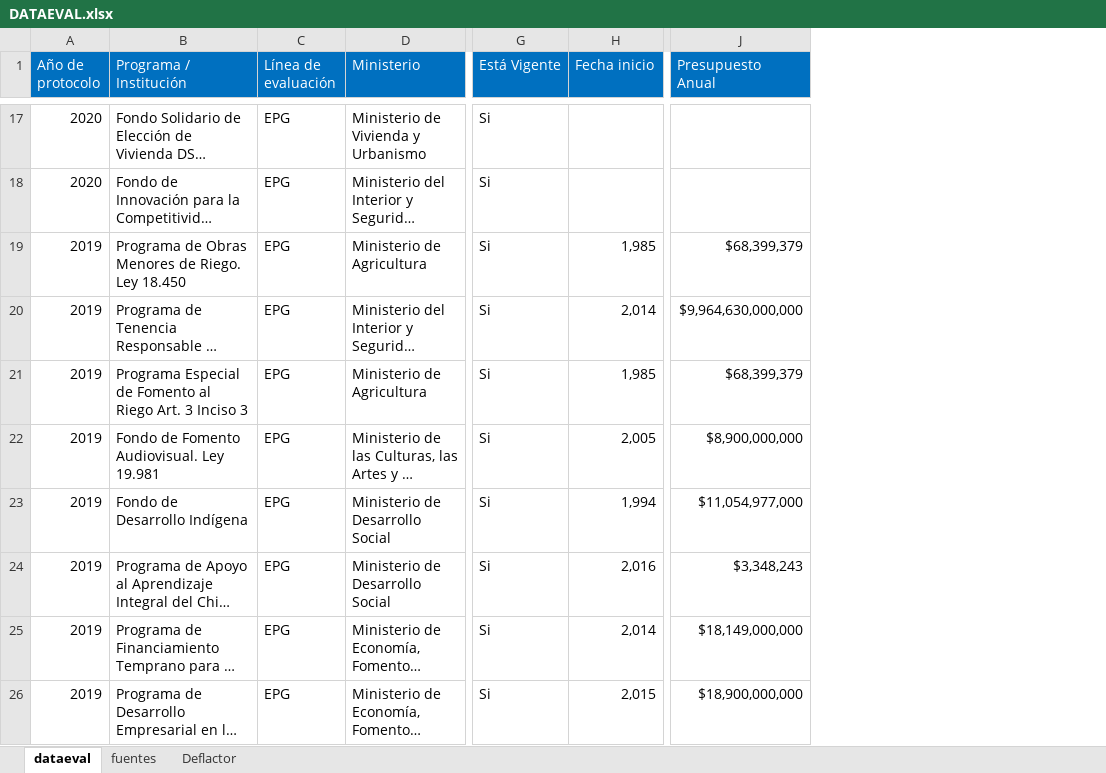
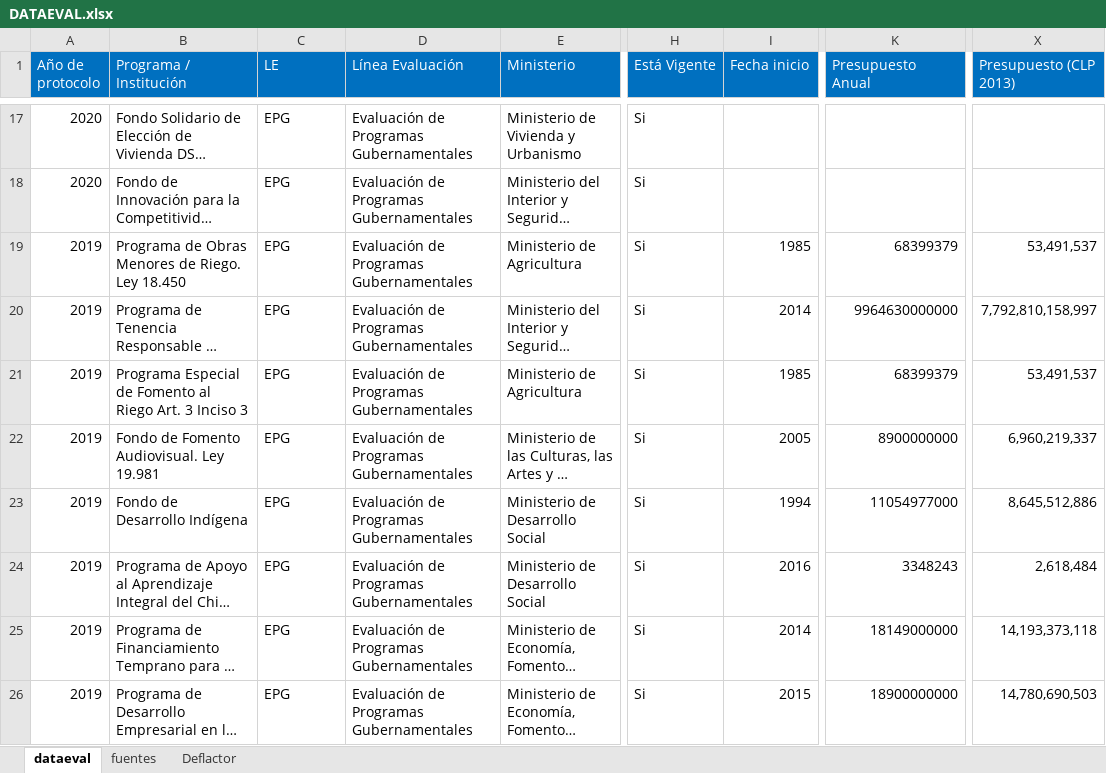
Before and after one commit to Sud-Austral/DATA-EVAL, an Excel workbook: DATAEVAL.xlsx, sheet dataeval, drawn as a sheet; only a part is shown, gaps mark what is left out; long unchanged cells end in …; values as stored, in another font and other column widths than the file's, no borders; table styles not drawn; addresses are those after the commit; the diff covers the shown part only; the diff names each change by its address in the sheet, - before the commit and + after, or states it on an @@ line.

Commit message:
Update DATAEVAL.xlsx

```diff
--- a/DATAEVAL.xlsx (sheet dataeval)
+++ b/DATAEVAL.xlsx (sheet dataeval)
+column D (Línea Evaluación), rows 17-26: all Evaluación de Programas Gubernamentales
+column X (Presupuesto (CLP 2013)), rows 19-26: 53,491,537 | 7,792,810,158,997 | 53,491,537 | 6,960,219,337 | 8,645,512,886 | 2,618,484 | 14,193,373,118 | 14,780,690,503
-C1: Línea de evaluación
+C1: LE
-I19 (Fecha inicio): 1,985
+I19 (Fecha inicio): 1985
-K19 (Presupuesto Anual): $68,399,379
+K19 (Presupuesto Anual): 68399379
-I20 (Fecha inicio): 2,014
+I20 (Fecha inicio): 2014
-K20 (Presupuesto Anual): $9,964,630,000,000
+K20 (Presupuesto Anual): 9964630000000
-I21 (Fecha inicio): 1,985
+I21 (Fecha inicio): 1985
-K21 (Presupuesto Anual): $68,399,379
+K21 (Presupuesto Anual): 68399379
-I22 (Fecha inicio): 2,005
+I22 (Fecha inicio): 2005
-K22 (Presupuesto Anual): $8,900,000,000
+K22 (Presupuesto Anual): 8900000000
-I23 (Fecha inicio): 1,994
+I23 (Fecha inicio): 1994
-K23 (Presupuesto Anual): $11,054,977,000
+K23 (Presupuesto Anual): 11054977000
-I24 (Fecha inicio): 2,016
+I24 (Fecha inicio): 2016
-K24 (Presupuesto Anual): $3,348,243
+K24 (Presupuesto Anual): 3348243
-I25 (Fecha inicio): 2,014
+I25 (Fecha inicio): 2014
-K25 (Presupuesto Anual): $18,149,000,000
+K25 (Presupuesto Anual): 18149000000
-I26 (Fecha inicio): 2,015
+I26 (Fecha inicio): 2015
-K26 (Presupuesto Anual): $18,900,000,000
+K26 (Presupuesto Anual): 18900000000
```
Also changed, not shown: 286 edited cells elsewhere in this sheet, formulas that keep their value.
